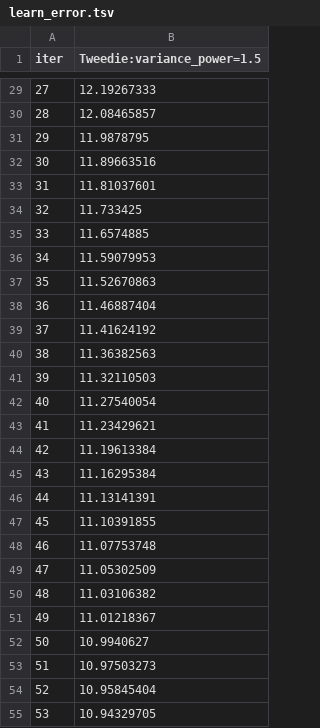
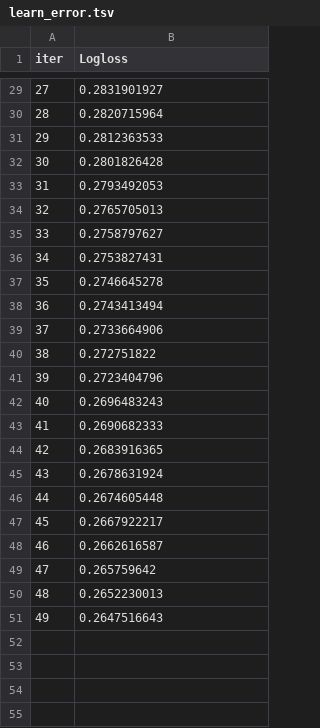
Before and after one commit to gogarci86/Proyecto-CRUZBER-MDA, a TSV file: Notebooks/catboost_info/learn_error.tsv, drawn as a sheet; only a part is shown, gaps mark what is left out; the diff covers the shown part only.

```diff
--- a/Notebooks/catboost_info/learn_error.tsv
+++ b/Notebooks/catboost_info/learn_error.tsv
@@ -1 +1 @@
-iter	Tweedie:variance_power=1.5
+iter	Logloss
@@ -29,27 +29,23 @@ iter	Tweedie:variance_power=1.5
-27	12.19267333
-28	12.08465857
-29	11.9878795
-30	11.89663516
-31	11.81037601
-32	11.733425
-33	11.6574885
-34	11.59079953
-35	11.52670863
-36	11.46887404
-37	11.41624192
-38	11.36382563
-39	11.32110503
-40	11.27540054
-41	11.23429621
-42	11.19613384
-43	11.16295384
-44	11.13141391
-45	11.10391855
-46	11.07753748
-47	11.05302509
-48	11.03106382
-49	11.01218367
-50	10.9940627
-51	10.97503273
-52	10.95845404
-53	10.94329705
+27	0.2831901927
+28	0.2820715964
+29	0.2812363533
+30	0.2801826428
+31	0.2793492053
+32	0.2765705013
+33	0.2758797627
+34	0.2753827431
+35	0.2746645278
+36	0.2743413494
+37	0.2733664906
+38	0.272751822
+39	0.2723404796
+40	0.2696483243
+41	0.2690682333
+42	0.2683916365
+43	0.2678631924
+44	0.2674605448
+45	0.2667922217
+46	0.2662616587
+47	0.265759642
+48	0.2652230013
+49	0.2647516643
```
Also changed, not shown: 46 removed rows and 27 edited cells elsewhere in this file, Notebooks/catboost_info/time_left.tsv, 16 other files.
